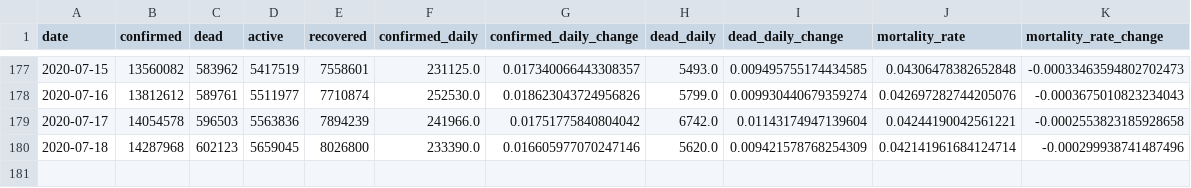
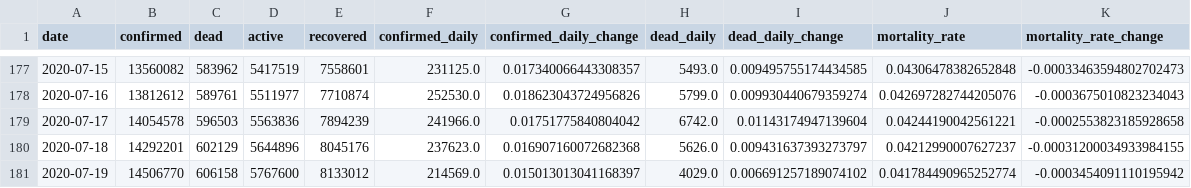
Before and after one commit to Eladweller/COVID-19-worldwide-analysis, a CSV file: data/COVID-19 daily.csv, drawn as a sheet; only a part is shown, gaps mark what is left out.

```diff
--- a/data/COVID-19 daily.csv
+++ b/data/COVID-19 daily.csv
@@ -179,2 +179,3 @@ date,confirmed,dead,active,recovered,confirmed_daily,confirmed_daily_change,dead
 2020-07-17,14054578,596503,5563836,7894239,241966.0,0.01751775840804042,6742.0,0.01143174947139604,0.04244190042561221,-0.0002553823185928658
-2020-07-18,14287968,602123,5659045,8026800,233390.0,0.016605977070247146,5620.0,0.009421578768254309,0.042141961684124714,-0.000299938741487496
+2020-07-18,14292201,602129,5644896,8045176,237623.0,0.016907160072682368,5626.0,0.009431637393273797,0.04212990007627237,-0.00031200034933984155
+2020-07-19,14506770,606158,5767600,8133012,214569.0,0.015013013041168397,4029.0,0.006691257189074102,0.041784490965252774,-0.0003454091110195942
```
Also changed, not shown: data/time_series_covid19_confirmed_global.csv, data/time_series_covid19_deaths_global.csv, 42 other files.
